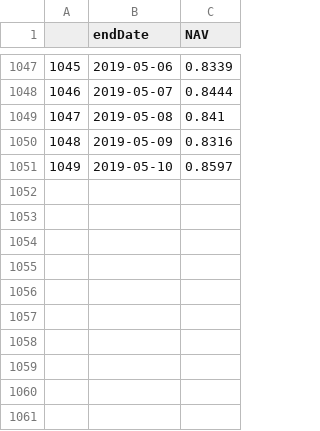
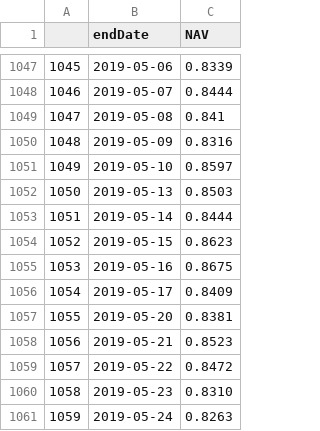
Before and after one commit to qizhenhua/finan, a CSV file: data/000962.csv, drawn as a sheet; only a part is shown, gaps mark what is left out; the diff names each change by its address in the sheet, - before the commit and + after, or states it on an @@ line.

Commit message:
Update daily data.

```diff
--- a/data/000962.csv
+++ b/data/000962.csv
+row 1052: 1050 | 2019-05-13 | 0.8503
+row 1053: 1051 | 2019-05-14 | 0.8444
+row 1054: 1052 | 2019-05-15 | 0.8623
+row 1055: 1053 | 2019-05-16 | 0.8675
+row 1056: 1054 | 2019-05-17 | 0.8409
+row 1057: 1055 | 2019-05-20 | 0.8381
+row 1058: 1056 | 2019-05-21 | 0.8523
+row 1059: 1057 | 2019-05-22 | 0.8472
+row 1060: 1058 | 2019-05-23 | 0.8310
+row 1061: 1059 | 2019-05-24 | 0.8263
```
Also changed, not shown: data/000961.csv, data/001593.csv.
